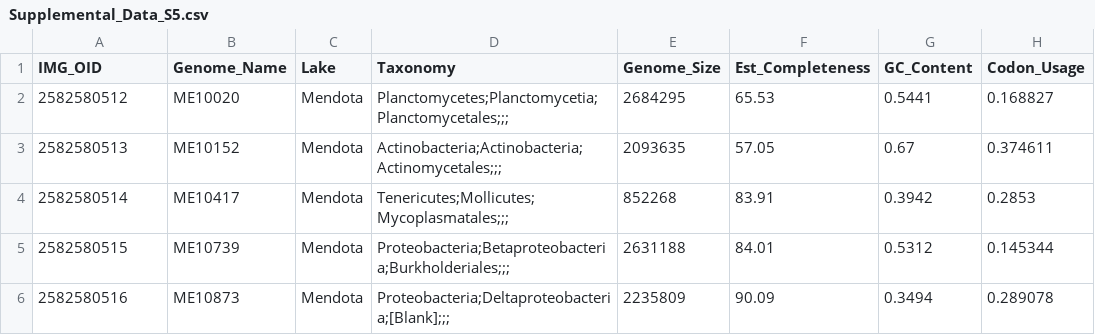
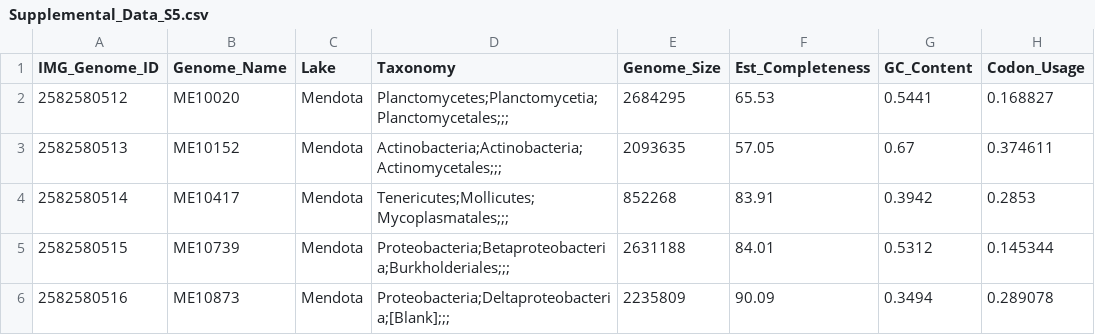
Before and after one commit to McMahonLab/MAGstravaganza, a CSV file: MAGs_Manuscript_2018-06-05/supplemental_documents/Supplemental_Data_S5.csv, drawn as a sheet; only a part is shown; the diff names each change by its address in the sheet, - before the commit and + after, or states it on an @@ line.

```diff
--- a/MAGs_Manuscript_2018-06-05/supplemental_documents/Supplemental_Data_S5.csv
+++ b/MAGs_Manuscript_2018-06-05/supplemental_documents/Supplemental_Data_S5.csv
-A1: IMG_OID
+A1: IMG_Genome_ID
```
Also changed, not shown: MAGs_Manuscript_2018-06-05/supplemental_documents/Supplemental_Data_S1.csv, 3 other files.
